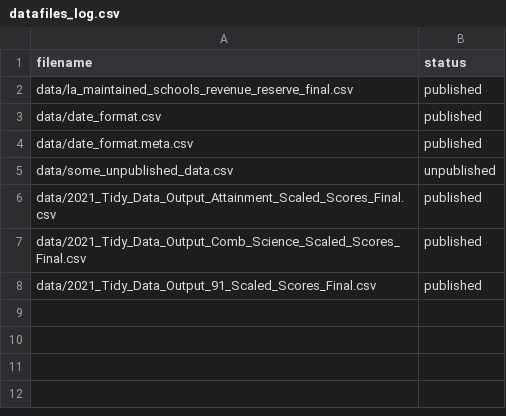
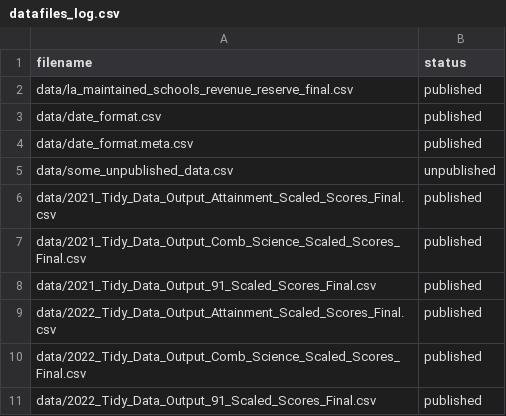
Before and after one commit to dfe-analytical-services/Transition-matrices-dashboard, a CSV file: datafiles_log.csv, drawn as a sheet; the diff names each change by its address in the sheet, - before the commit and + after, or states it on an @@ line.

Commit message:
2022 data

```diff
--- a/datafiles_log.csv
+++ b/datafiles_log.csv
+row 9: data/2022_Tidy_Data_Output_Attainment_Scaled_Scores_Final.csv | published
+row 10: data/2022_Tidy_Data_Output_Comb_Science_Scaled_Scores_Final.csv | published
+row 11: data/2022_Tidy_Data_Output_91_Scaled_Scores_Final.csv | published
```
Also changed, not shown: 8 other files.
